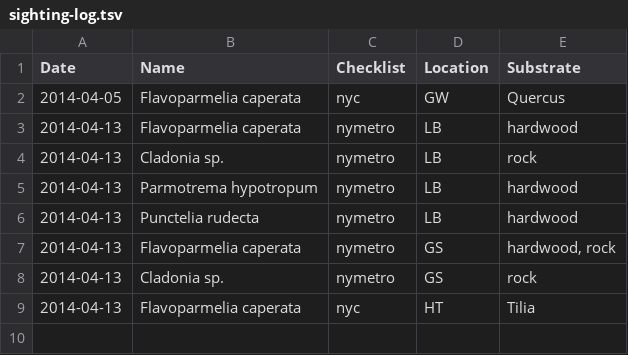
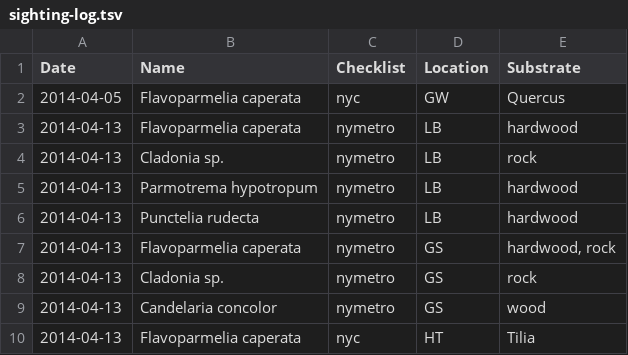
Before and after one commit to patch/nyc-lichen-checklist, a TSV file: sighting-log.tsv, drawn as a sheet; the diff names each change by its address in the sheet, - before the commit and + after, or states it on an @@ line.

Commit message:
Candelaria concolor from Greenbrook Sanctuary

```diff
--- a/sighting-log.tsv
+++ b/sighting-log.tsv
+row 9: 2014-04-13 | Candelaria concolor | nymetro | GS | wood
```
Also changed, not shown: 1 other file.
